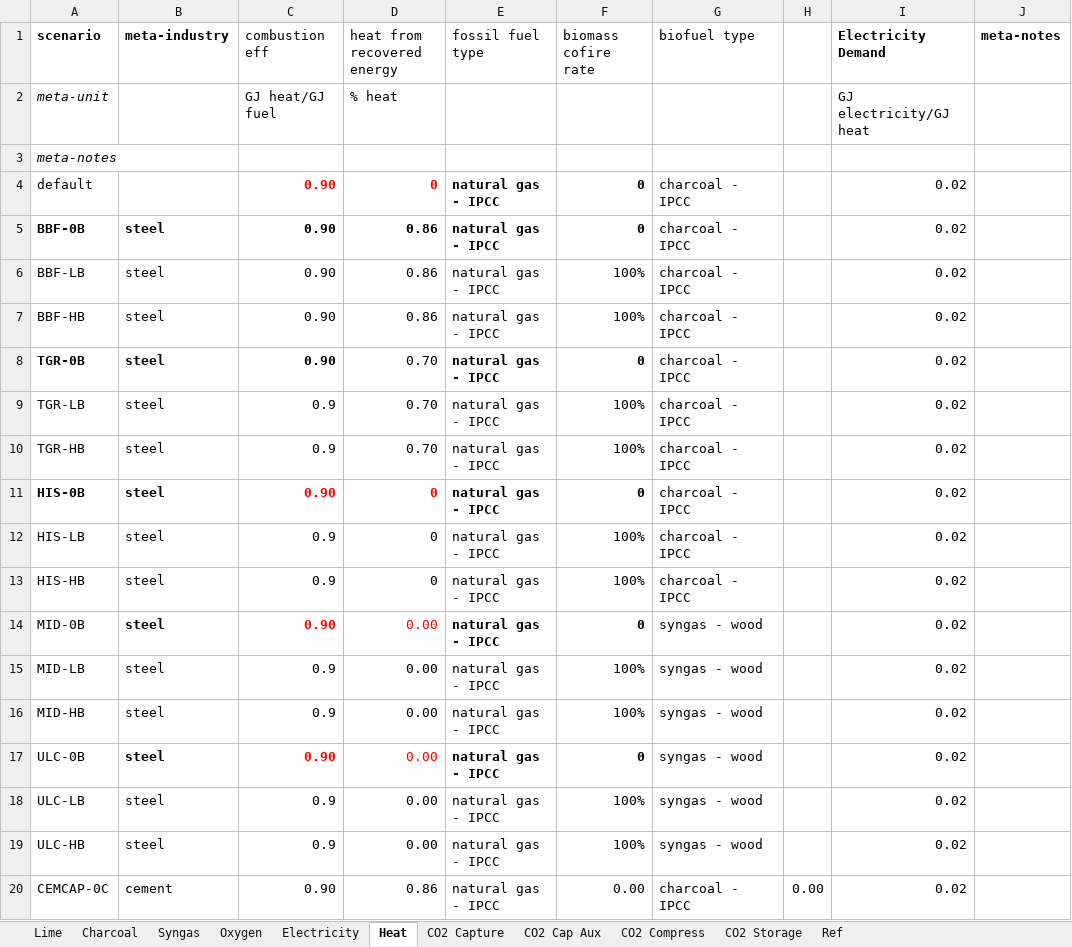
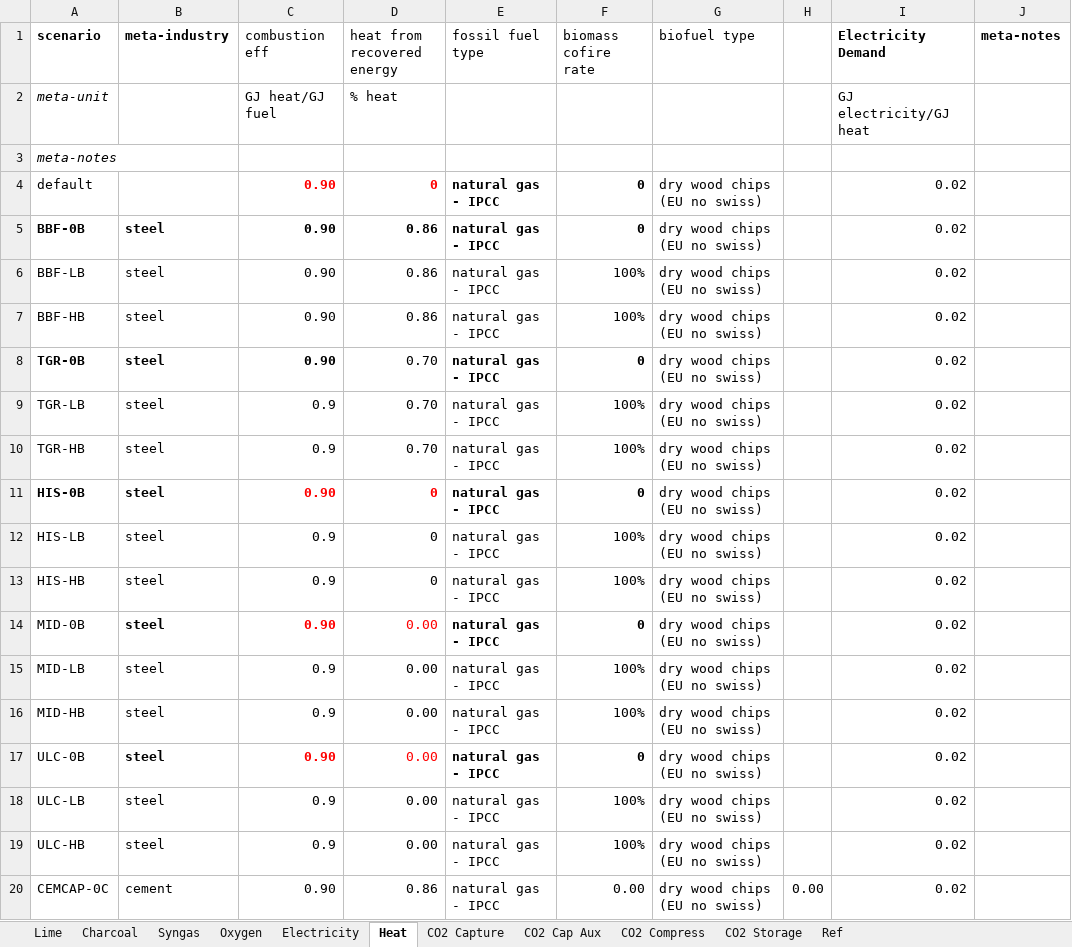
Before and after one commit to concoctions/BlackBlox, an Excel workbook: data/shared/shared_var.xlsx, sheet Heat, drawn as a sheet; only a part is shown; values as stored, in another font and other column widths than the file's, no borders; the diff names each change by its address in the sheet, - before the commit and + after, or states it on an @@ line.

Commit message:
wood chips - may be wrong

```diff
--- a/data/shared/shared_var.xlsx (sheet Heat)
+++ b/data/shared/shared_var.xlsx (sheet Heat)
-G4:G13 (biofuel type): charcoal - IPCC
+G4:G13 (biofuel type): dry wood chips (EU no swiss)
-G14:G19 (biofuel type): syngas - wood
+G14:G19 (biofuel type): dry wood chips (EU no swiss)
-G20 (biofuel type): charcoal - IPCC
+G20 (biofuel type): dry wood chips (EU no swiss)
```
Also changed, not shown: sheet Syngas, data/shared/fuels.xlsx, data/shared/upstream.xlsx, 2 other files.
